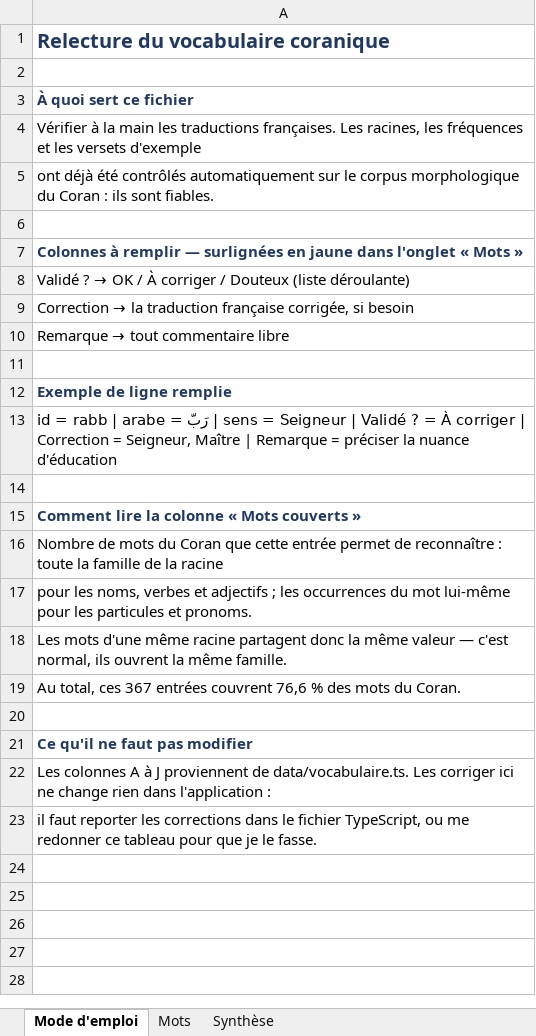
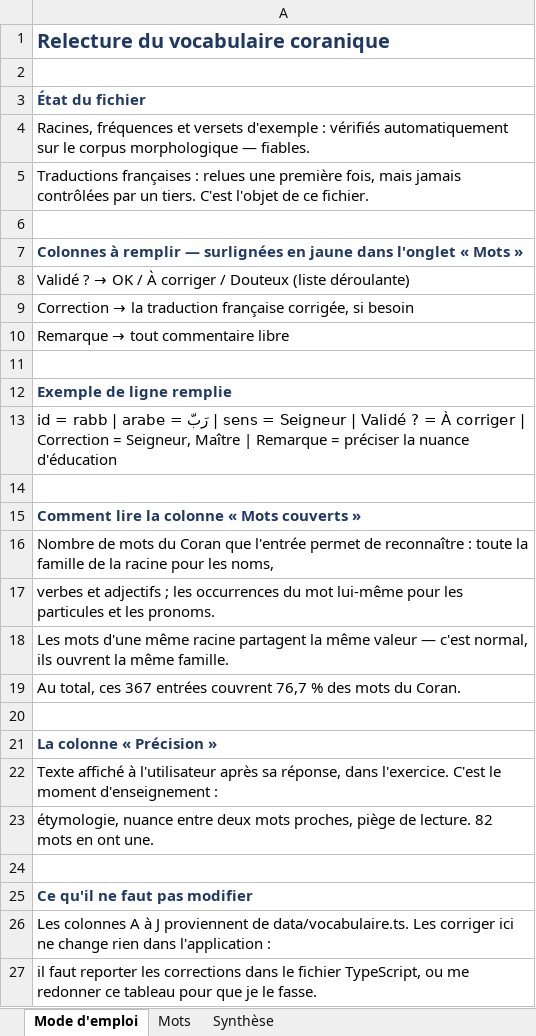
Before and after one commit to contactideaforma-bit/coran, an Excel workbook: docs/relecture-vocabulaire.xlsx, sheet Mode d'emploi, drawn as a sheet; values as stored, in another font and other column widths than the file's, no borders; the diff names each change by its address in the sheet, - before the commit and + after, or states it on an @@ line.

Commit message:
Relecture des packs 4 à 20 : 23 précisions, 4 corrections

```diff
--- a/docs/relecture-vocabulaire.xlsx (sheet Mode d'emploi)
+++ b/docs/relecture-vocabulaire.xlsx (sheet Mode d'emploi)
-A3: À quoi sert ce fichier
+A3: État du fichier
-A4: Vérifier à la main les traductions françaises. Les racines, les fréquences et les versets d'exemple
+A4: Racines, fréquences et versets d'exemple : vérifiés automatiquement sur le corpus morphologique — fiables.
-A5: ont déjà été contrôlés automatiquement sur le corpus morphologique du Coran : ils sont fiables.
+A5: Traductions françaises : relues une première fois, mais jamais contrôlées par un tiers. C'est l'objet de ce fichier.
-A16: …Coran que cette entrée permet de reconnaître : toute la famille de la racine
+A16: …Coran que l'entrée permet de reconnaître : toute la famille de la racine pour les noms,
-A17: pour les noms, verbes et adjectifs ; les occurrences du mot lui-même pour les particules et pronoms.
+A17: verbes et adjectifs ; les occurrences du mot lui-même pour les particules et les pronoms.
-A18: …racine partagent donc la même…
+A18: …racine partagent la même…
-A19: …entrées couvrent 76,6 % des…
+A19: …entrées couvrent 76,7 % des…
+row 20: (empty)
+row 21: La colonne « Précision »
+row 22: Texte affiché à l'utilisateur après sa réponse, dans l'exercice. C'est le moment d'enseignement :
+row 23: étymologie, nuance entre deux mots proches, piège de lecture. 82 mots en ont une.
```
Also changed, not shown: sheet Mots, sheet Synthèse, formulas that keep their value, 4 other files.
